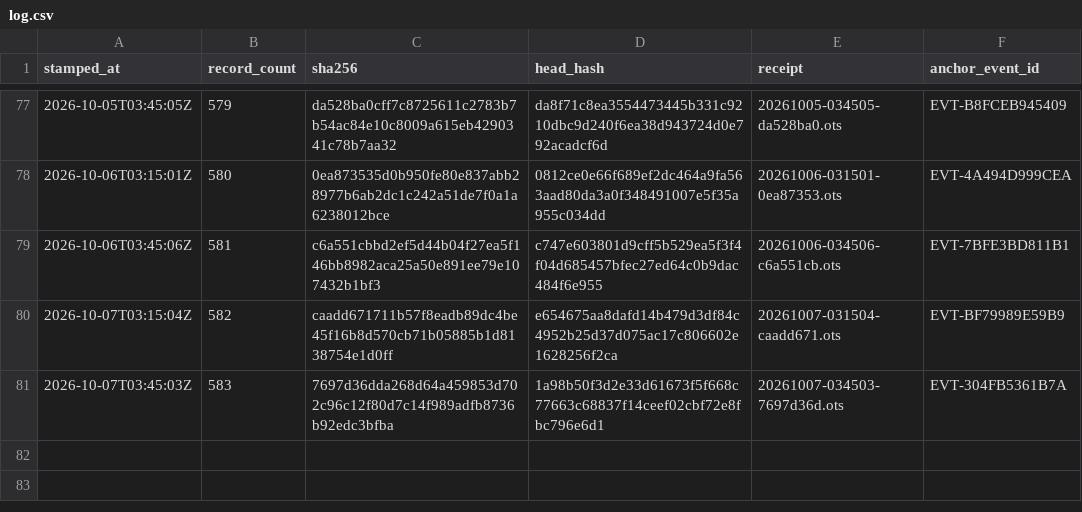
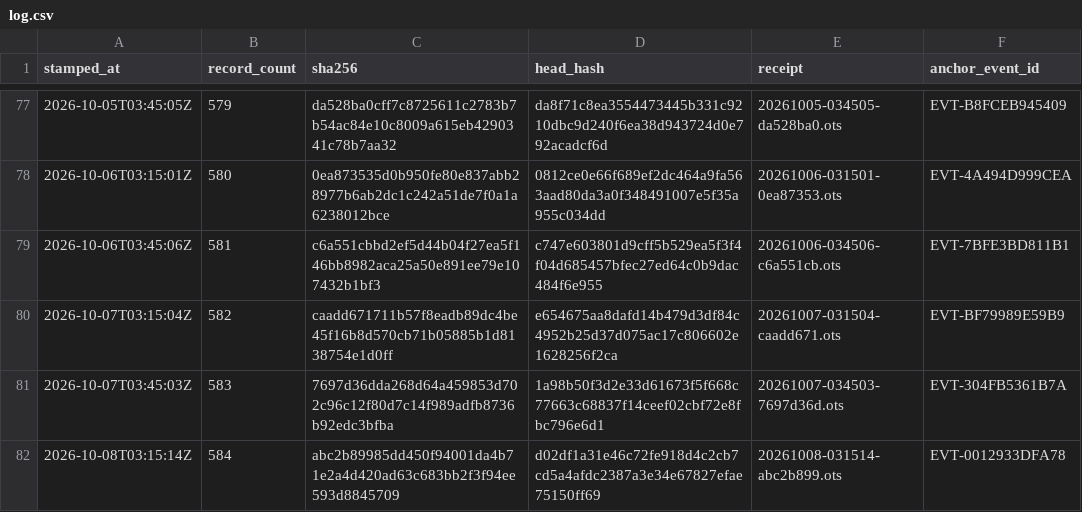
Before and after one commit to TeamSimplex/franklin-ledger, a CSV file: anchors/log.csv, drawn as a sheet; only a part is shown, gaps mark what is left out; the diff names each change by its address in the sheet, - before the commit and + after, or states it on an @@ line.

Commit message:
anchor 584 records at abc2b89985dd

```diff
--- a/anchors/log.csv
+++ b/anchors/log.csv
+row 82: 2026-10-08T03:15:14Z | 584 | abc2b89985dd450f94001da4b71e2a4d420ad63c683bb2f3f94ee593d8845709 | d02df1a31e46c72fe918d4c2cb7cd5a4afdc2387a3e34e67827efae75150ff69 | 20261008-031514-abc2b899.ots | EVT-0012933DFA78
```
Also changed, not shown: 6 other files.
